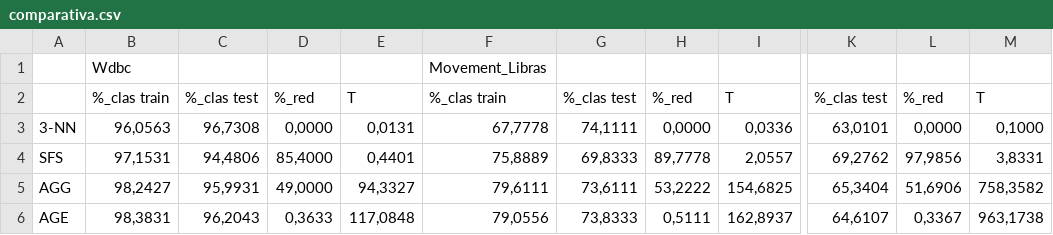
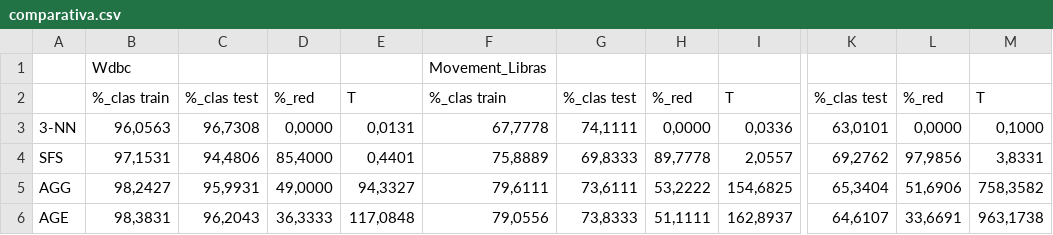
Before and after one commit to AnabelGRios/Metaheuristicas15-16, a CSV file: Práctica3/resultados/comparativa.csv, drawn as a sheet; only a part is shown, gaps mark what is left out; the diff names each change by its address in the sheet, - before the commit and + after, or states it on an @@ line.

```diff
--- a/Práctica3/resultados/comparativa.csv
+++ b/Práctica3/resultados/comparativa.csv
-D6: 0,3633
+D6: 36,3333
-H6: 0,5111
+H6: 51,1111
-L6: 0,3367
+L6: 33,6691
```
Also changed, not shown: Práctica3/resultados/AGE.csv, 4 other files.
